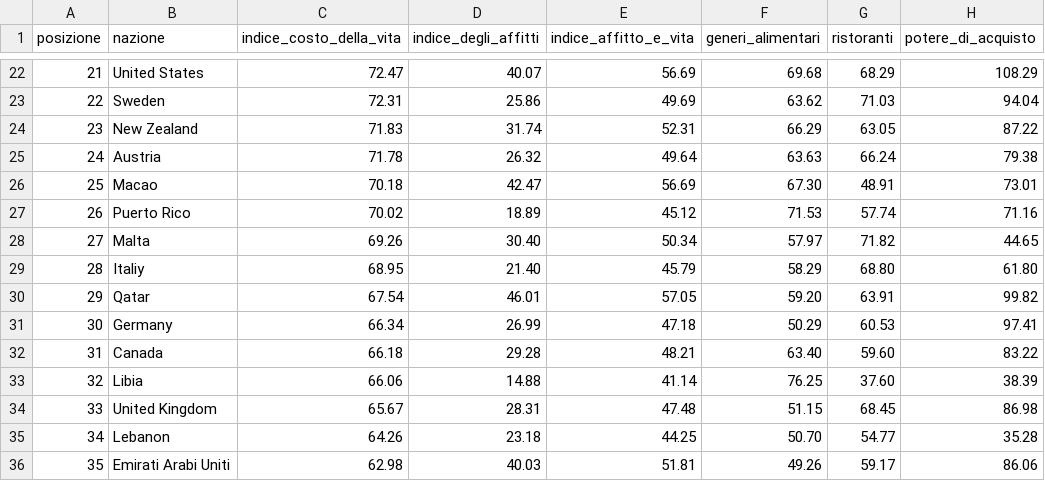
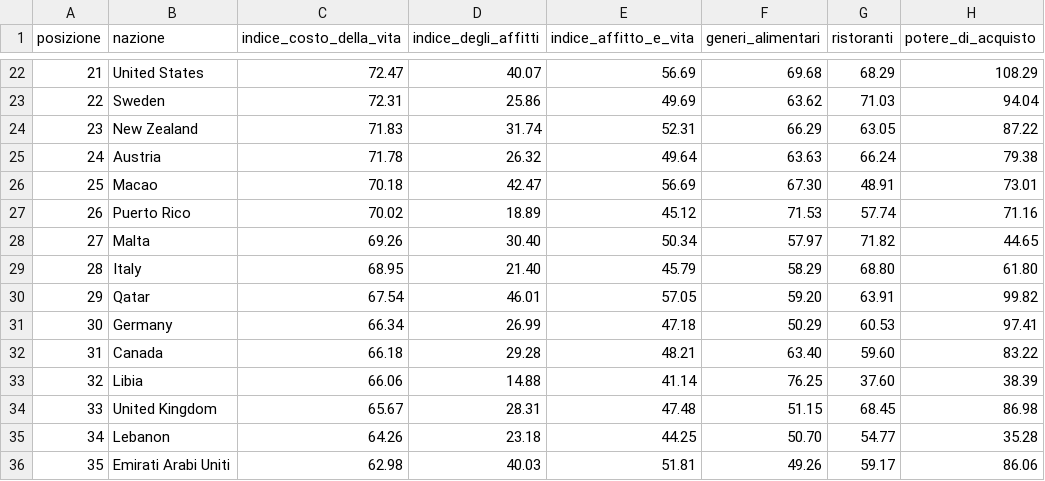
Before and after one commit to marcomcl/University_Rankings_Project, a CSV file: PCA/numbeo2020_1st_semester.csv, drawn as a sheet; only a part is shown, gaps mark what is left out.

```diff
--- a/PCA/numbeo2020_1st_semester.csv
+++ b/PCA/numbeo2020_1st_semester.csv
@@ -28,3 +28,3 @@ posizione,nazione,indice_costo_della_vita,indice_degli_affitti,indice_affitto_e_
 27,Malta,69.26,30.40,50.34,57.97,71.82,44.65
-28,Italiy,68.95,21.40,45.79,58.29,68.80,61.80
+28,Italy,68.95,21.40,45.79,58.29,68.80,61.80
 29,Qatar,67.54,46.01,57.05,59.20,63.91,99.82
```
Also changed, not shown: PCA/tcsLatLong/inner/finalDataset.csv, 6 other files.
